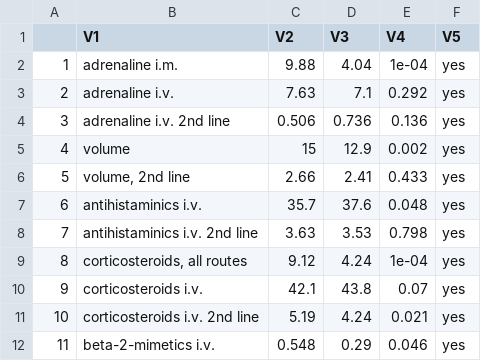
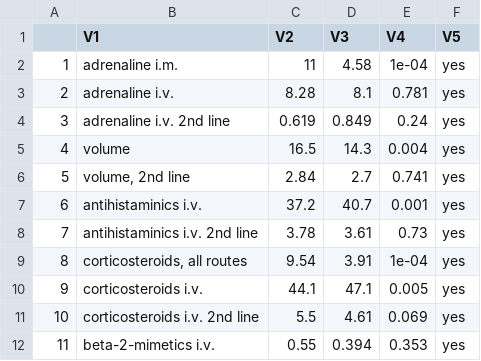
Before and after one commit to wolass/RefractoryAnaOrg, a CSV file: therapy.csv, drawn as a sheet; only a part is shown; the diff covers the shown part only.

```diff
--- a/therapy.csv
+++ b/therapy.csv
@@ -1,12 +1,12 @@
 "","V1","V2","V3","V4","V5"
-"1","adrenaline i.m.","9.88","4.04","1e-04","yes"
-"2","adrenaline i.v.","7.63","7.1","0.292","yes"
-"3","adrenaline i.v. 2nd line","0.506","0.736","0.136","yes"
-"4","volume","15","12.9","0.002","yes"
-"5","volume, 2nd line","2.66","2.41","0.433","yes"
-"6","antihistaminics i.v.","35.7","37.6","0.048","yes"
-"7","antihistaminics i.v. 2nd line","3.63","3.53","0.798","yes"
-"8","corticosteroids, all routes","9.12","4.24","1e-04","yes"
-"9","corticosteroids i.v.","42.1","43.8","0.07","yes"
-"10","corticosteroids i.v. 2nd line","5.19","4.24","0.021","yes"
-"11","beta-2-mimetics i.v.","0.548","0.29","0.046","yes"
+"1","adrenaline i.m.","11","4.58","1e-04","yes"
+"2","adrenaline i.v.","8.28","8.1","0.781","yes"
+"3","adrenaline i.v. 2nd line","0.619","0.849","0.24","yes"
+"4","volume","16.5","14.3","0.004","yes"
+"5","volume, 2nd line","2.84","2.7","0.741","yes"
+"6","antihistaminics i.v.","37.2","40.7","0.001","yes"
+"7","antihistaminics i.v. 2nd line","3.78","3.61","0.73","yes"
+"8","corticosteroids, all routes","9.54","3.91","1e-04","yes"
+"9","corticosteroids i.v.","44.1","47.1","0.005","yes"
+"10","corticosteroids i.v. 2nd line","5.5","4.61","0.069","yes"
+"11","beta-2-mimetics i.v.","0.55","0.394","0.353","yes"
```
Also changed, not shown: 15 edited cells elsewhere in this file, elicitorTab.csv, riskTab.csv, 19 other files.
